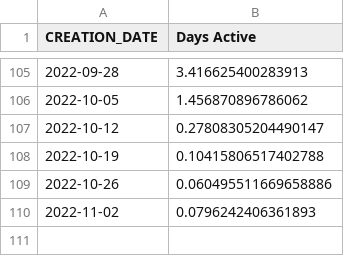
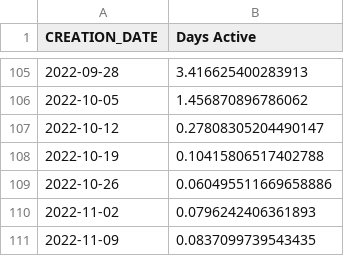
Before and after one commit to spire-fyi/spire_fyi, a CSV file: data/weekly_days_active.csv, drawn as a sheet; only a part is shown, gaps mark what is left out.

Commit message:
Update data

```diff
--- a/data/weekly_days_active.csv
+++ b/data/weekly_days_active.csv
@@ -110 +110,2 @@ CREATION_DATE,Days Active
 2022-11-02,0.0796242406361893
+2022-11-09,0.0837099739543435
```
Also changed, not shown: data/program_flipside_labels.csv, data/program_new_users_flipside_labels.csv, 10 other files.
